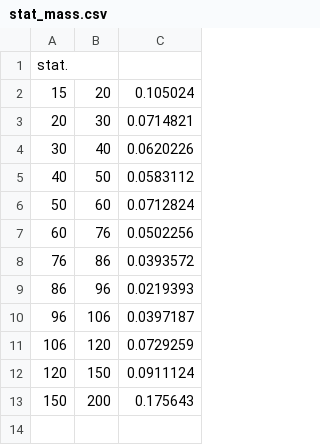
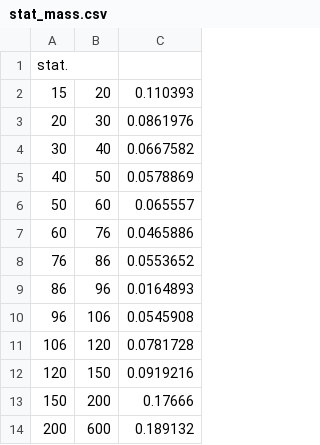
Before and after one commit to echapon/pA_DY_8TeV, a CSV file: DYAnalysis/SysUncEstimation/csv/stat_mass.csv, drawn as a sheet.

```diff
--- a/DYAnalysis/SysUncEstimation/csv/stat_mass.csv
+++ b/DYAnalysis/SysUncEstimation/csv/stat_mass.csv
@@ -1,13 +1,14 @@
 stat.
-15, 20, 0.105024
-20, 30, 0.0714821
-30, 40, 0.0620226
-40, 50, 0.0583112
-50, 60, 0.0712824
-60, 76, 0.0502256
-76, 86, 0.0393572
-86, 96, 0.0219393
-96, 106, 0.0397187
-106, 120, 0.0729259
-120, 150, 0.0911124
-150, 200, 0.175643
+15, 20, 0.110393
+20, 30, 0.0861976
+30, 40, 0.0667582
+40, 50, 0.0578869
+50, 60, 0.065557
+60, 76, 0.0465886
+76, 86, 0.0553652
+86, 96, 0.0164893
+96, 106, 0.0545908
+106, 120, 0.0781728
+120, 150, 0.0919216
+150, 200, 0.17666
+200, 600, 0.189132
```
Also changed, not shown: DYAnalysis/SysUncEstimation/csv/MomCorr_mass.csv, DYAnalysis/SysUncEstimation/csv/lumi_pt.csv, 22 other files.
